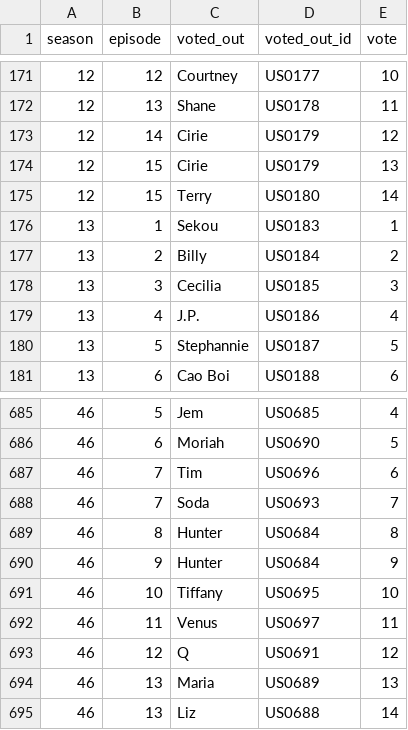
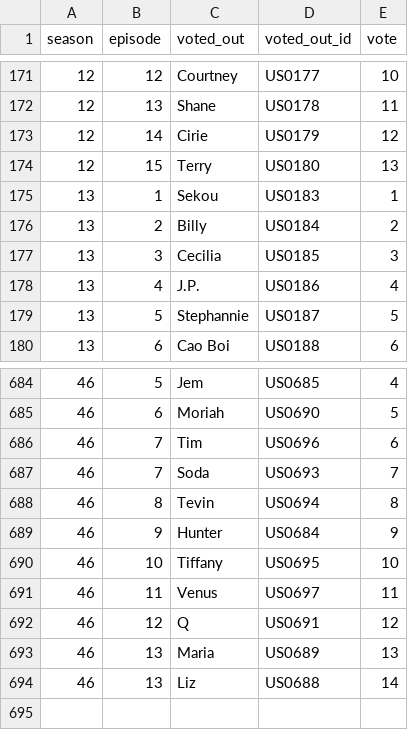
Before and after one commit to stiles/survivoR2py, a CSV file: data/processed/survivor_all_voteoffs.csv, drawn as a sheet; only a part is shown, gaps mark what is left out.

Commit message:
adding a bunch of seasons

```diff
--- a/data/processed/survivor_all_voteoffs.csv
+++ b/data/processed/survivor_all_voteoffs.csv
@@ -173,4 +173,3 @@ season,episode,voted_out,voted_out_id,vote
 12,14,Cirie,US0179,12
-12,15,Cirie,US0179,13
-12,15,Terry,US0180,14
+12,15,Terry,US0180,13
 13,1,Sekou,US0183,1
@@ -688,3 +687,3 @@ season,episode,voted_out,voted_out_id,vote
 46,7,Soda,US0693,7
-46,8,Hunter,US0684,8
+46,8,Tevin,US0694,8
 46,9,Hunter,US0684,9
```
Also changed, not shown: 9 other files.
